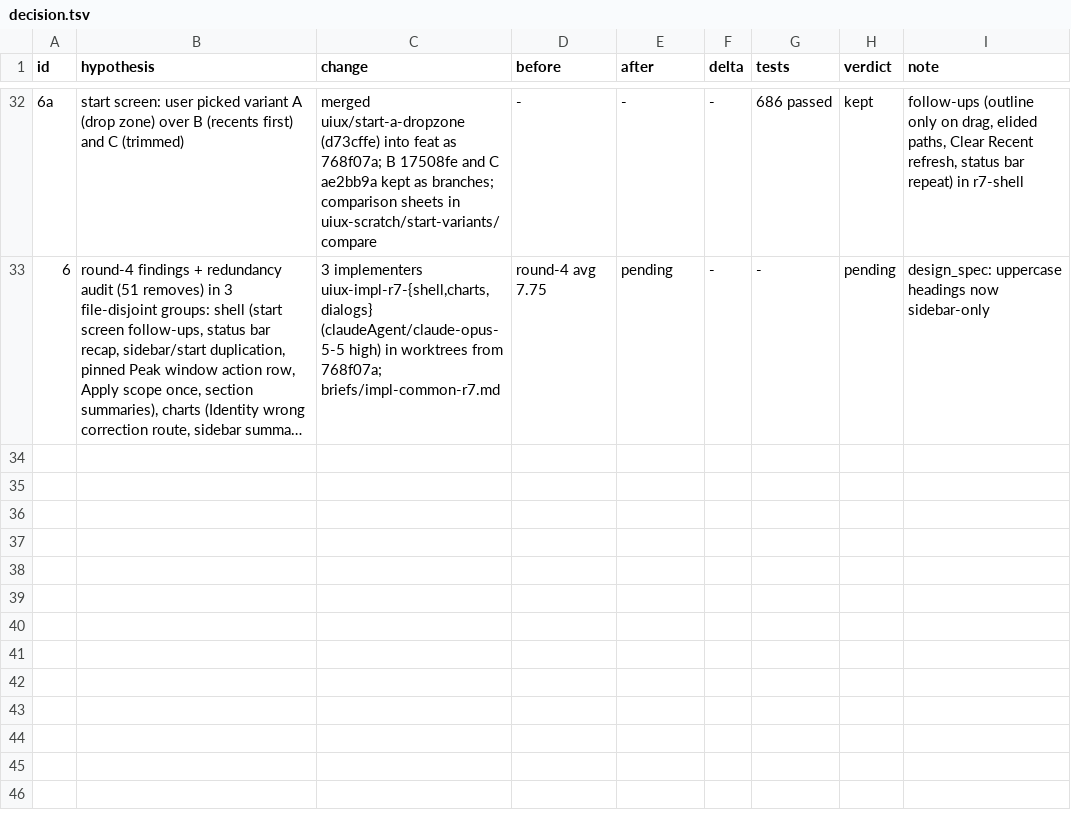
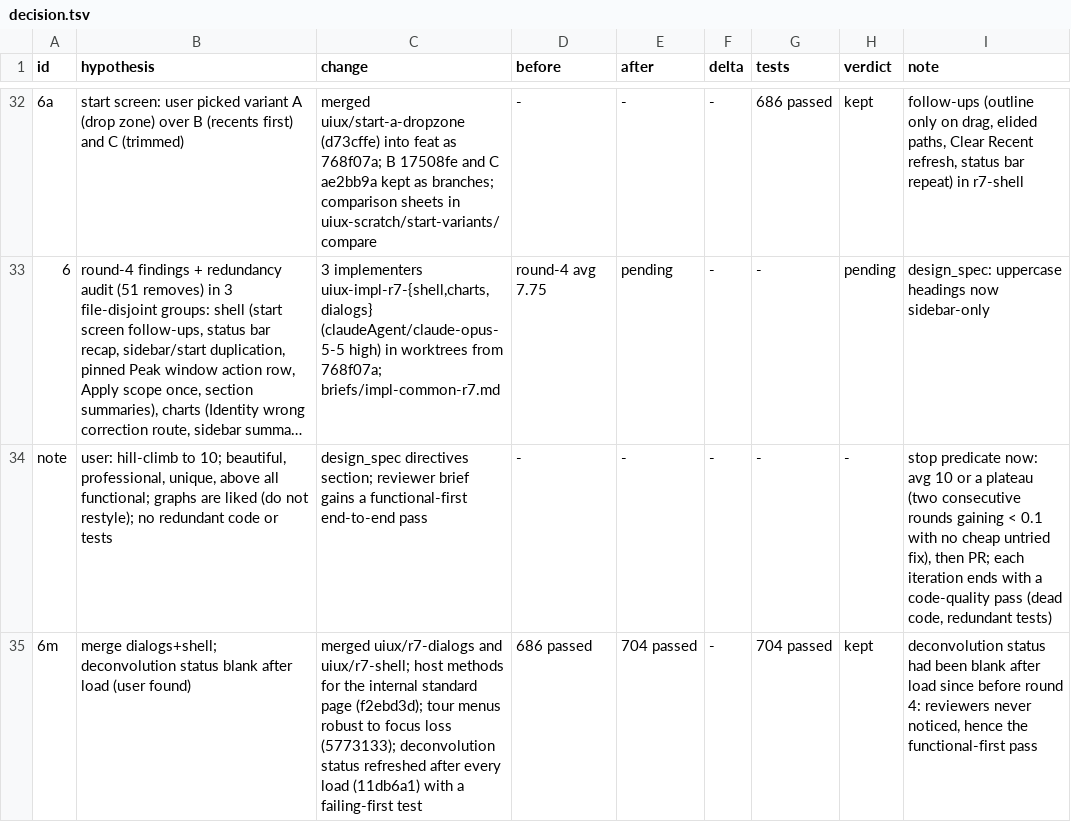
Before and after one commit to FrancisCrickInstitute/pMANIC, a TSV file: decision.tsv, drawn as a sheet; only a part is shown, gaps mark what is left out; long unchanged cells end in …; the diff names each change by its address in the sheet, - before the commit and + after, or states it on an @@ line.

Commit message:
notes: user directives (target 10, functional first, graphs stay, no redundant code or tests)

```diff
--- a/decision.tsv
+++ b/decision.tsv
+row 34: note | user: hill-climb to 10; beautiful, professional, unique, above all functional; graphs are liked (do not restyle); no redundant code or tests | design_spec directives section; reviewer brief gains a functional-first end-to-end pass | - | - | - | - | - | stop predicate now: avg 10 or a plateau (two consecutive rounds gaining < 0.1 with no cheap untried fix), then PR; each iteration ends with a code-quality pass (dead code, redundant tests)
+row 35: 6m | merge dialogs+shell; deconvolution status blank after load (user found) | merged uiux/r7-dialogs and uiux/r7-shell; host methods for the internal standard page (f2ebd3d); tour menus robust to focus loss (5773133); deconvolution status refreshed after every load (11db6a1) with a failing-first test | 686 passed | 704 passed | - | 704 passed | kept | deconvolution status had been blank after load since before round 4: reviewers never noticed, hence the functional-first pass
```
Also changed, not shown: 2 other files.
